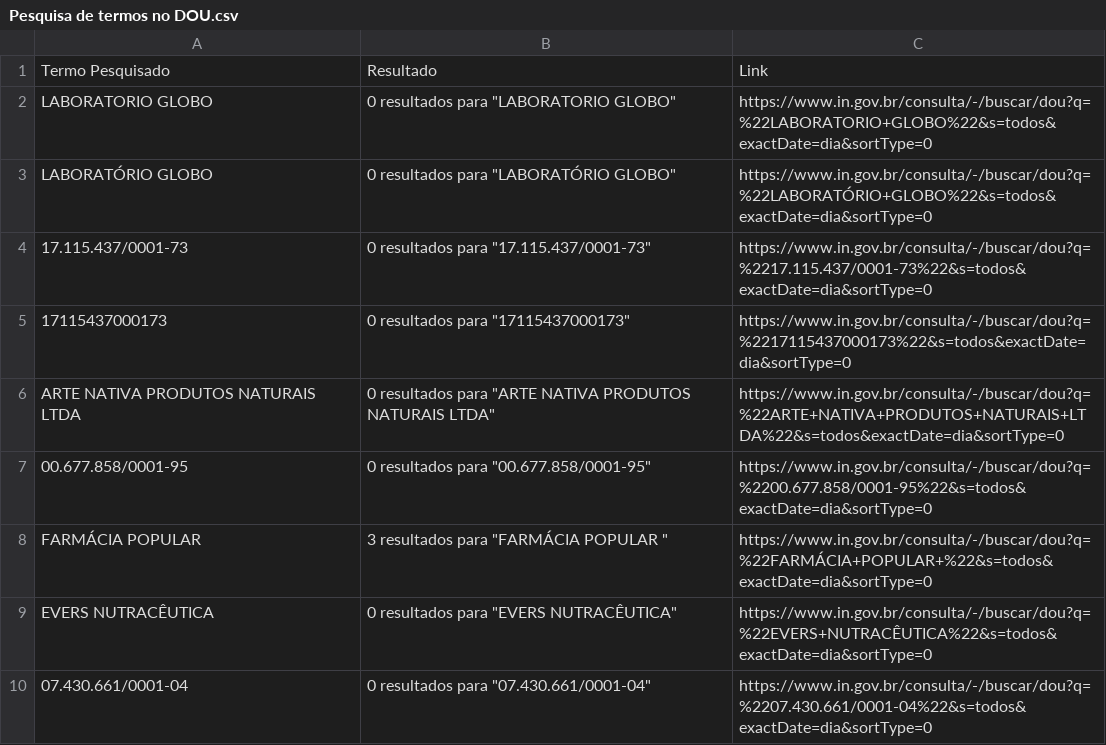
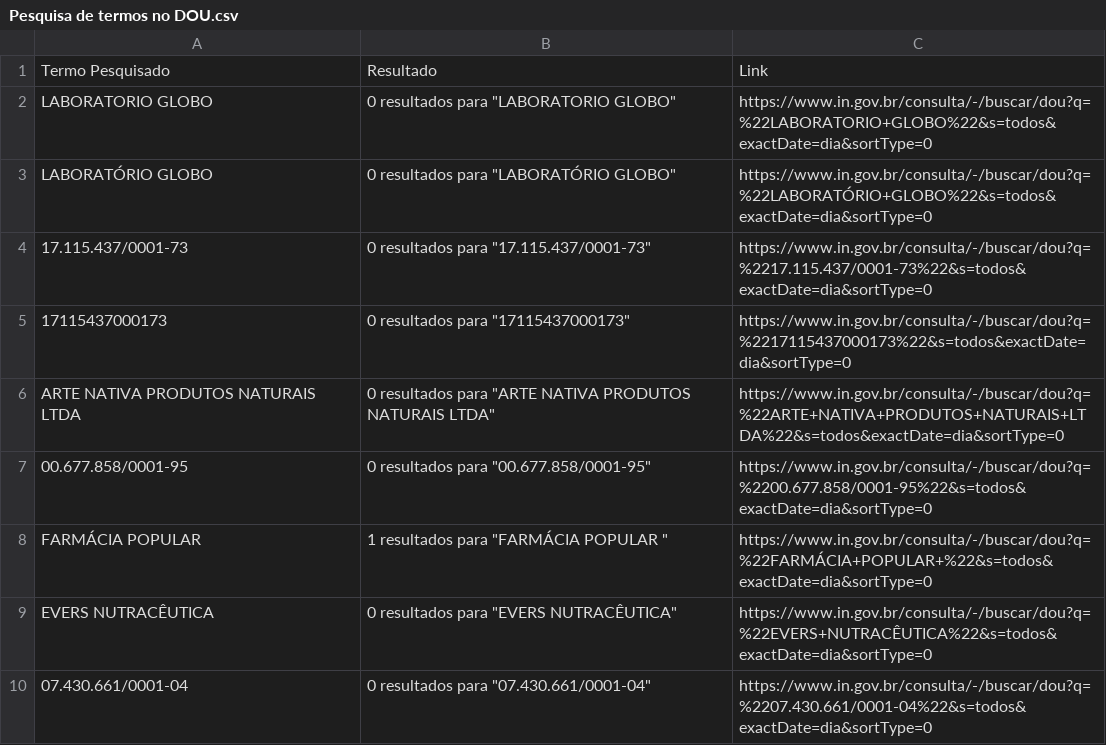
Before and after one commit to Diorgerb/DADOSreg, a CSV file: Pesquisa de termos no DOU.csv, drawn as a sheet; only a part is shown.

Commit message:
Atualizando arquivo CSV com informações extraídas

```diff
--- a/Pesquisa de termos no DOU.csv
+++ b/Pesquisa de termos no DOU.csv
@@ -7,3 +7,3 @@ ARTE NATIVA PRODUTOS NATURAIS LTDA,"0 resultados para ""ARTE NATIVA PRODUTOS NAT
 00.677.858/0001-95,"0 resultados para ""00.677.858/0001-95""",https://www.in.gov.br/consulta/-/buscar/dou?q=%2200.677.858/0001-95%22&s=todos&exactDate=dia&sortType=0
-FARMÁCIA POPULAR ,"3 resultados para ""FARMÁCIA POPULAR """,https://www.in.gov.br/consulta/-/buscar/dou?q=%22FARMÁCIA+POPULAR+%22&s=todos&exactDate=dia&sortType=0
+FARMÁCIA POPULAR ,"1 resultados para ""FARMÁCIA POPULAR """,https://www.in.gov.br/consulta/-/buscar/dou?q=%22FARMÁCIA+POPULAR+%22&s=todos&exactDate=dia&sortType=0
 EVERS NUTRACÊUTICA,"0 resultados para ""EVERS NUTRACÊUTICA""",https://www.in.gov.br/consulta/-/buscar/dou?q=%22EVERS+NUTRACÊUTICA%22&s=todos&exactDate=dia&sortType=0
```
